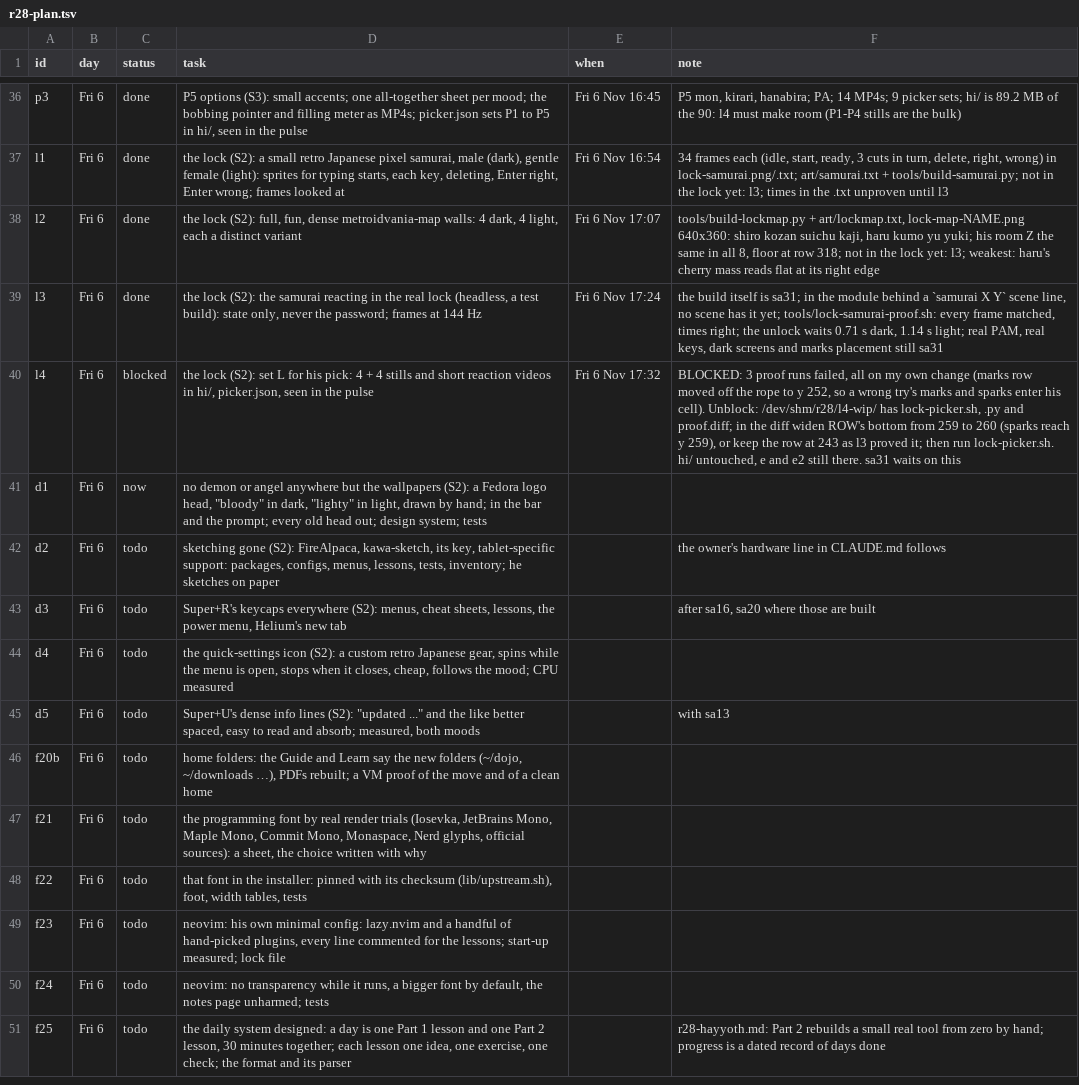
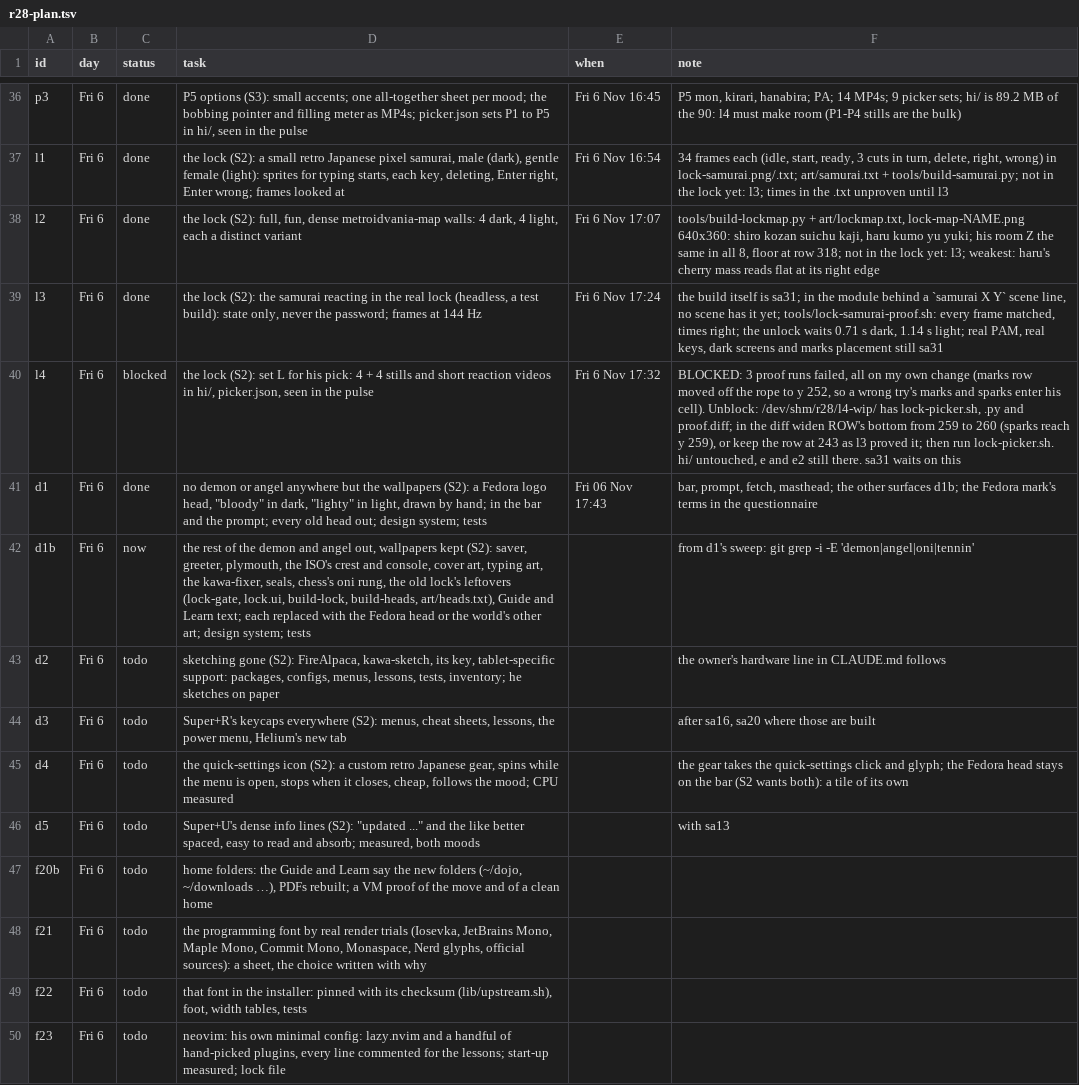
Before and after one commit to MoeDia/fedokawaii, a TSV file: .claude/notes/r28-plan.tsv, drawn as a sheet; only a part is shown, gaps mark what is left out; the shorter side is filled out with more unchanged rows.

```diff
--- a/.claude/notes/r28-plan.tsv
+++ b/.claude/notes/r28-plan.tsv
@@ -40,6 +40,7 @@ l3	Fri 6	done	the lock (S2): the samurai reacting in the real lock (headless, a
 l4	Fri 6	blocked	the lock (S2): set L for his pick: 4 + 4 stills and short reaction videos in hi/, picker.json, seen in the pulse	Fri 6 Nov 17:32	BLOCKED: 3 proof runs failed, all on my own change (marks row moved off the rope to y 252, so a wrong try's marks and sparks enter his cell). Unblock: /dev/shm/r28/l4-wip/ has lock-picker.sh, .py and proof.diff; in the diff widen ROW's bottom from 259 to 260 (sparks reach y 259), or keep the row at 243 as l3 proved it; then run lock-picker.sh. hi/ untouched, e and e2 still there. sa31 waits on this
-d1	Fri 6	now	no demon or angel anywhere but the wallpapers (S2): a Fedora logo head, "bloody" in dark, "lighty" in light, drawn by hand; in the bar and the prompt; every old head out; design system; tests		
+d1	Fri 6	done	no demon or angel anywhere but the wallpapers (S2): a Fedora logo head, "bloody" in dark, "lighty" in light, drawn by hand; in the bar and the prompt; every old head out; design system; tests	Fri 06 Nov 17:43	bar, prompt, fetch, masthead; the other surfaces d1b; the Fedora mark's terms in the questionnaire
+d1b	Fri 6	now	the rest of the demon and angel out, wallpapers kept (S2): saver, greeter, plymouth, the ISO's crest and console, cover art, typing art, the kawa-fixer, seals, chess's oni rung, the old lock's leftovers (lock-gate, lock.ui, build-lock, build-heads, art/heads.txt), Guide and Learn text; each replaced with the Fedora head or the world's other art; design system; tests		from d1's sweep: git grep -i -E 'demon|angel|oni|tennin'
 d2	Fri 6	todo	sketching gone (S2): FireAlpaca, kawa-sketch, its key, tablet-specific support: packages, configs, menus, lessons, tests, inventory; he sketches on paper		the owner's hardware line in CLAUDE.md follows
 d3	Fri 6	todo	Super+R's keycaps everywhere (S2): menus, cheat sheets, lessons, the power menu, Helium's new tab		after sa16, sa20 where those are built
-d4	Fri 6	todo	the quick-settings icon (S2): a custom retro Japanese gear, spins while the menu is open, stops when it closes, cheap, follows the mood; CPU measured		
+d4	Fri 6	todo	the quick-settings icon (S2): a custom retro Japanese gear, spins while the menu is open, stops when it closes, cheap, follows the mood; CPU measured		the gear takes the quick-settings click and glyph; the Fedora head stays on the bar (S2 wants both): a tile of its own
 d5	Fri 6	todo	Super+U's dense info lines (S2): "updated ..." and the like better spaced, easy to read and absorb; measured, both moods		with sa13
```
Also changed, not shown: 51 other files.
